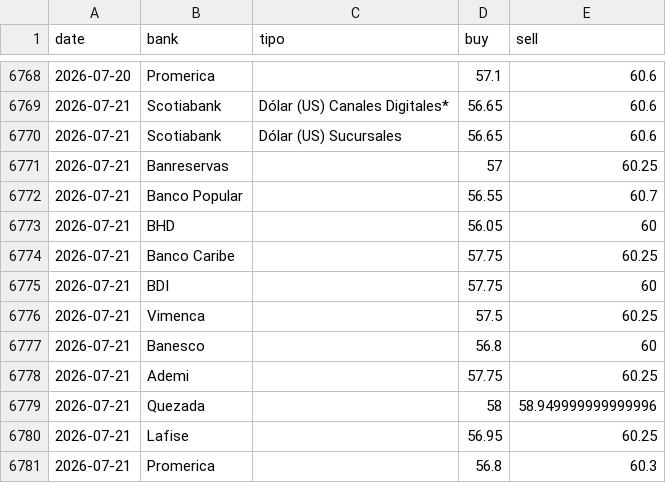
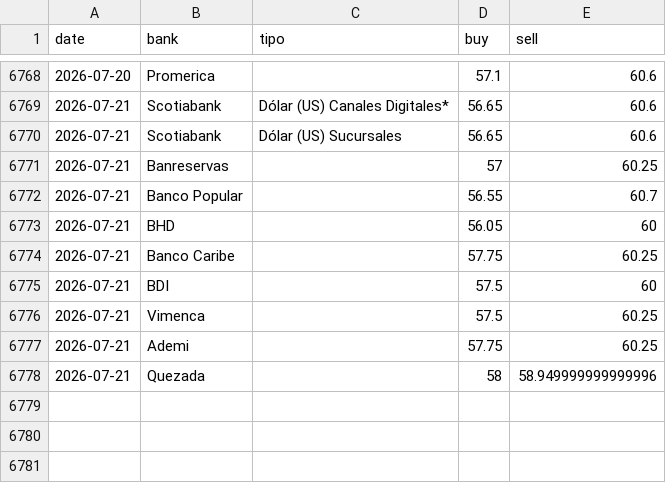
Before and after one commit to albertrosa96/webscraping-tc, a CSV file: data/from_banks/_historico_from_banks.csv, drawn as a sheet; only a part is shown, gaps mark what is left out.

```diff
--- a/data/from_banks/_historico_from_banks.csv
+++ b/data/from_banks/_historico_from_banks.csv
@@ -6774,8 +6774,5 @@ date,bank,tipo,buy,sell
 2026-07-21,Banco Caribe,,57.75,60.25
-2026-07-21,BDI,,57.75,60
+2026-07-21,BDI,,57.5,60
 2026-07-21,Vimenca,,57.5,60.25
-2026-07-21,Banesco,,56.8,60
 2026-07-21,Ademi,,57.75,60.25
 2026-07-21,Quezada,,58,58.949999999999996
-2026-07-21,Lafise,,56.95,60.25
-2026-07-21,Promerica,,56.8,60.3
```
Also changed, not shown: data/from_banks/csv/2026-07-21.csv, data/infodolar/_historico_infodolar.csv, 7 other files.
